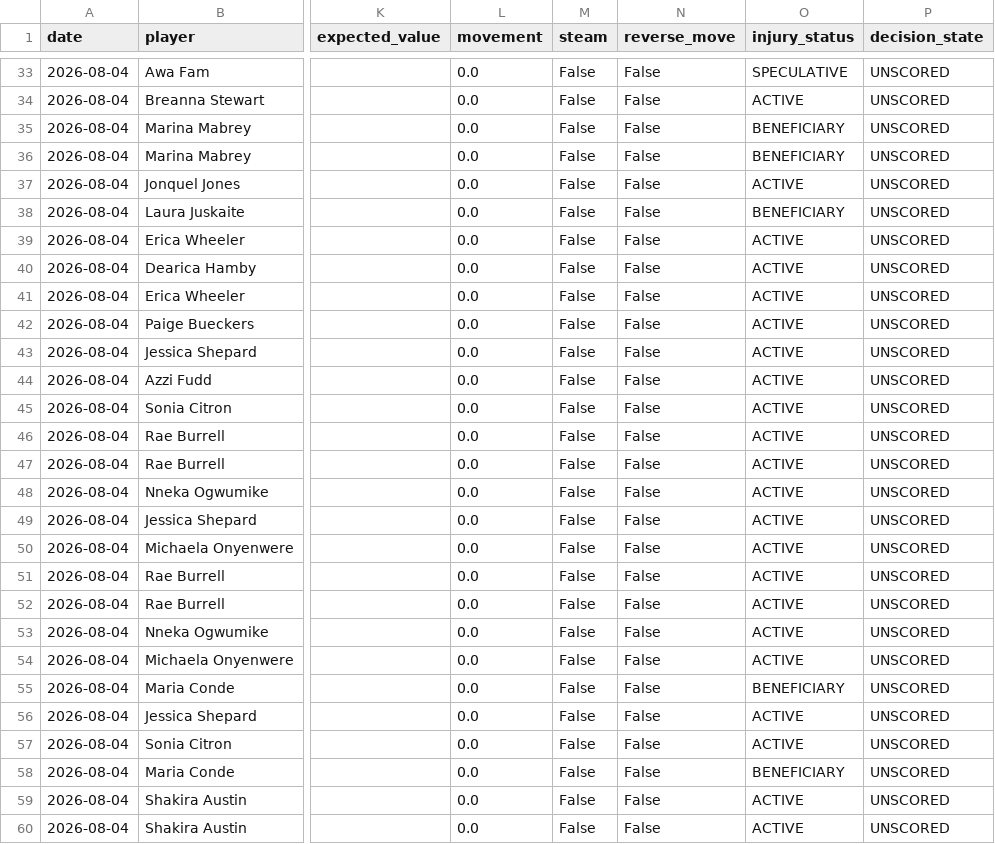
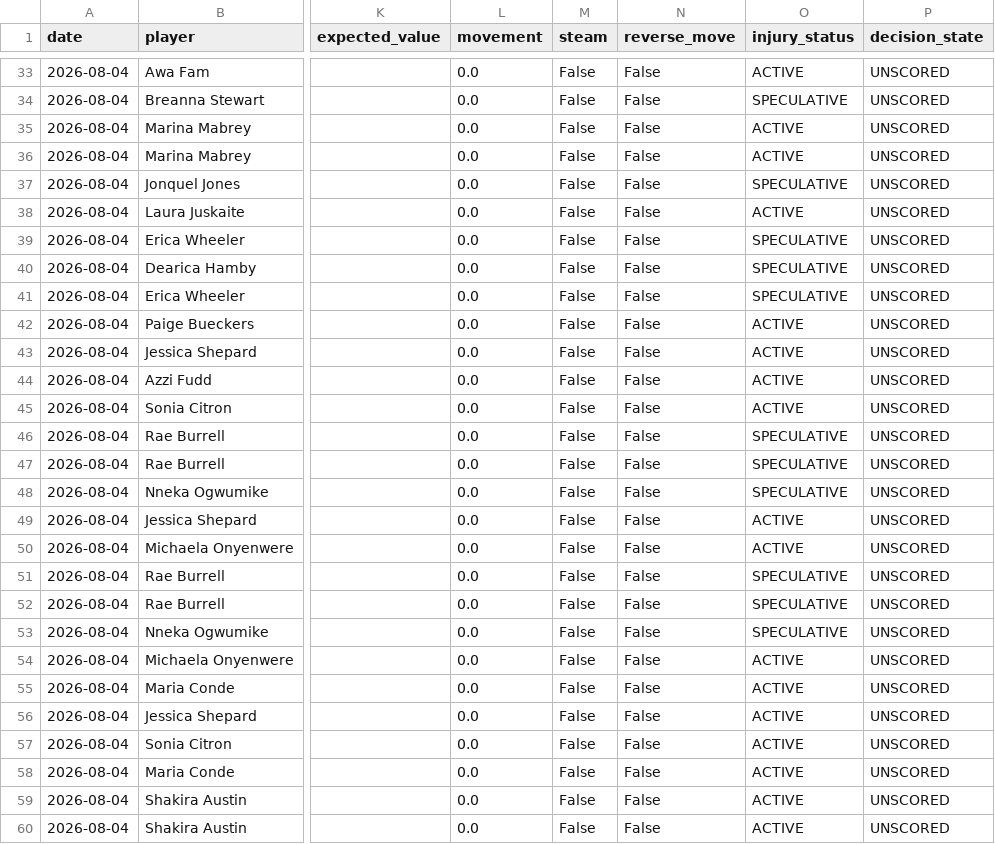
Before and after one commit to bigtyme2k3/wnba-model, a CSV file: data/dashboard/wnba_v5_live_ev.csv, drawn as a sheet; only a part is shown, gaps mark what is left out; the diff covers the shown part only; the diff names each change by its address in the sheet, - before the commit and + after, or states it on an @@ line.

```diff
--- a/data/dashboard/wnba_v5_live_ev.csv
+++ b/data/dashboard/wnba_v5_live_ev.csv
-O33 (injury_status): SPECULATIVE
+O33 (injury_status): ACTIVE
-O34 (injury_status): ACTIVE
+O34 (injury_status): SPECULATIVE
-O35:O36 (injury_status): BENEFICIARY
+O35:O36 (injury_status): ACTIVE
-O37 (injury_status): ACTIVE
+O37 (injury_status): SPECULATIVE
-O38 (injury_status): BENEFICIARY
+O38 (injury_status): ACTIVE
-O39:O41 (injury_status): ACTIVE
+O39:O41 (injury_status): SPECULATIVE
-O46:O48 (injury_status): ACTIVE
+O46:O48 (injury_status): SPECULATIVE
-O51:O53 (injury_status): ACTIVE
+O51:O53 (injury_status): SPECULATIVE
-O55 (injury_status): BENEFICIARY
+O55 (injury_status): ACTIVE
-O58 (injury_status): BENEFICIARY
+O58 (injury_status): ACTIVE
```
Also changed, not shown: 29 edited cells elsewhere in this file, 8 other files.
